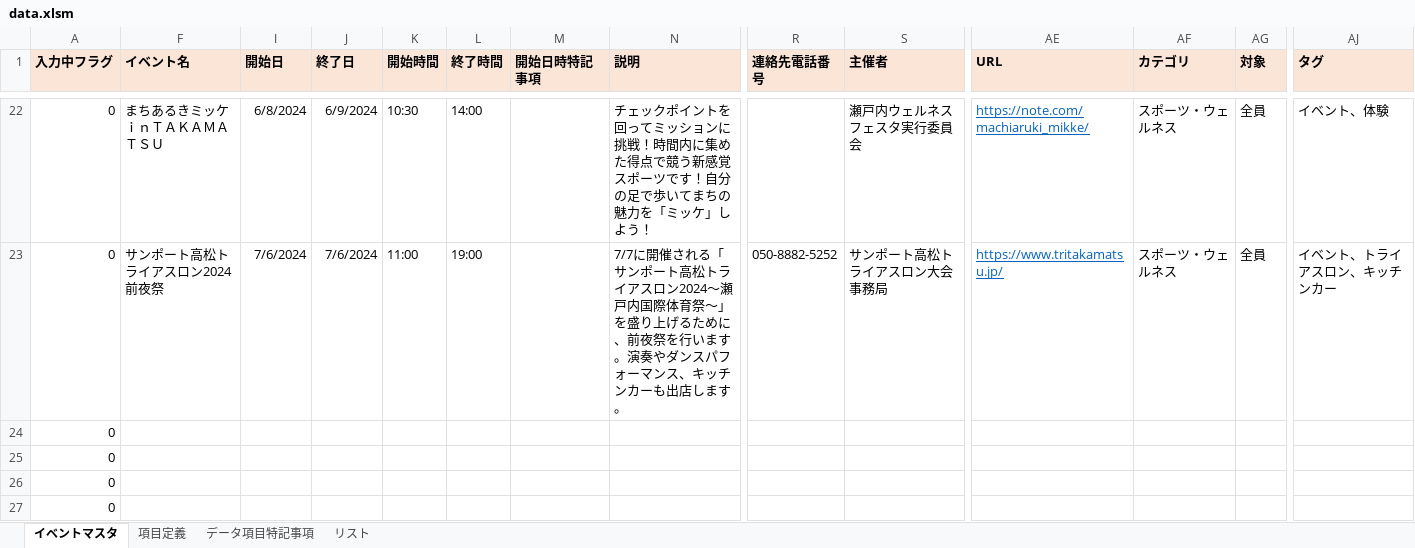
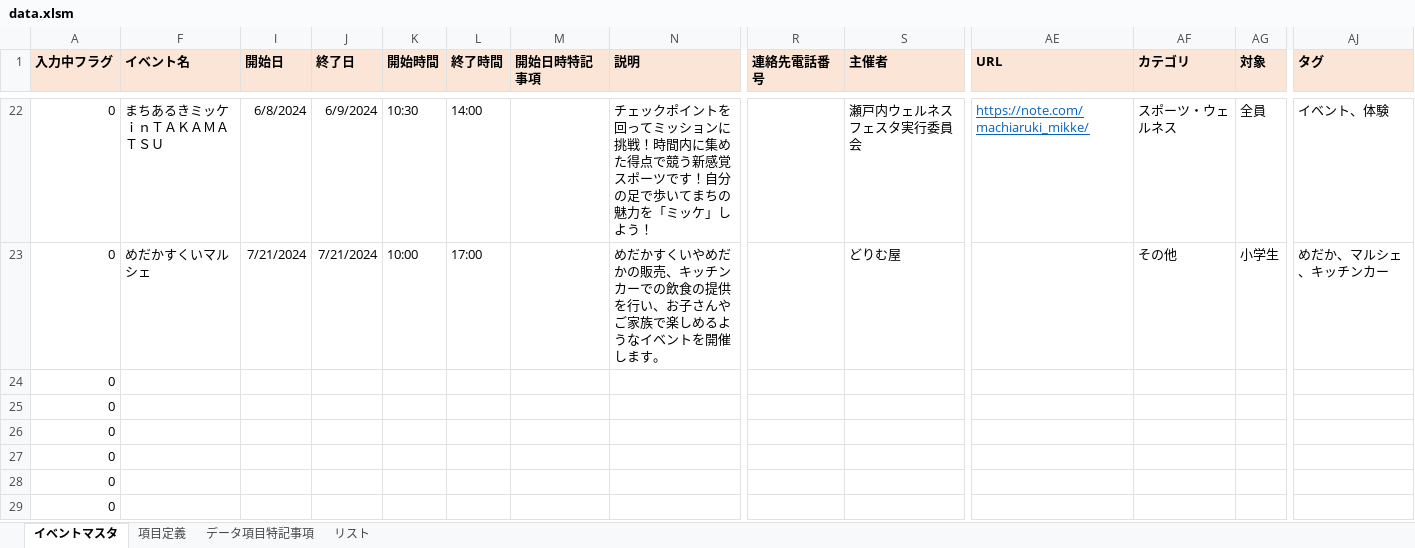
Before and after one commit to takamatsu-city/takamatsu-event-map, an Excel workbook: data.xlsm, sheet イベントマスタ, drawn as a sheet; only a part is shown, gaps mark what is left out; the shorter side is filled out with more unchanged rows; values as stored, in another font and other column widths than the file's, no borders; conditional formats not drawn; the diff covers the shown part only; the diff names each change by its address in the sheet, - before the commit and + after, or states it on an @@ line.

Commit message:
イベントマスタデータを更新

```diff
--- a/data.xlsm (sheet イベントマスタ)
+++ b/data.xlsm (sheet イベントマスタ)
-F23 (イベント名): サンポート高松トライアスロン2024前夜祭
+F23 (イベント名): めだかすくいマルシェ
-I23 (開始日): 7/6/2024
+I23 (開始日): 7/21/2024
-J23 (終了日): 7/6/2024
+J23 (終了日): 7/21/2024
-K23 (開始時間): 11:00
+K23 (開始時間): 10:00
-L23 (終了時間): 19:00
+L23 (終了時間): 17:00
-N23 (説明): 7/7に開催される「サンポート高松トライアスロン2024～瀬戸内国際体育祭～」を盛り上げるために、前夜祭を行います。演奏やダンスパフォーマンス、キッチンカーも出店します。
+N23 (説明): めだかすくいやめだかの販売、キッチンカーでの飲食の提供を行い、お子さんやご家族で楽しめるようなイベントを開催します。
-R23 (連絡先電話番号): 050-8882-5252
+R23 (連絡先電話番号): (empty)
-S23 (主催者): サンポート高松トライアスロン大会事務局
+S23 (主催者): どりむ屋
-AE23 (URL): https://www.tritakamatsu.jp/
+AE23 (URL): (empty)
-AF23 (カテゴリ): スポーツ・ウェルネス
+AF23 (カテゴリ): その他
-AG23 (対象): 全員
+AG23 (対象): 小学生
-AJ23 (タグ): イベント、トライアスロン、キッチンカー
+AJ23 (タグ): めだか、マルシェ、キッチンカー
```
Also changed, not shown: 21 edited cells elsewhere in this sheet.
